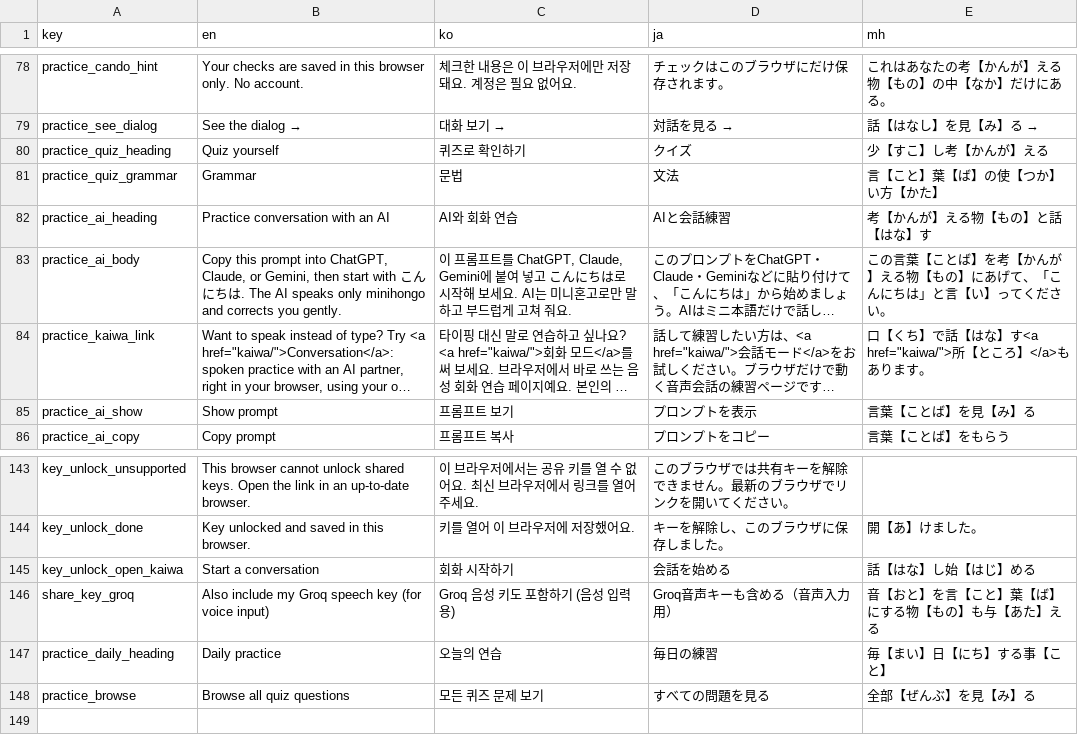
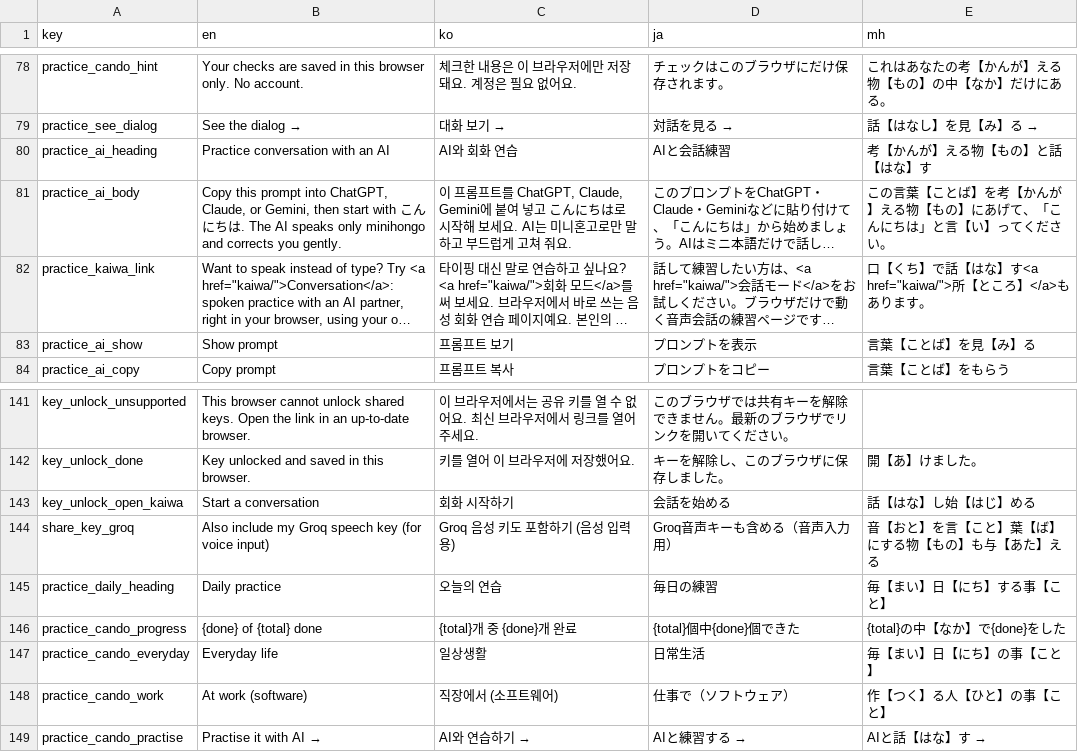
Before and after one commit to KakkoiDev/minihongo, a CSV file: data/ui_strings.csv, drawn as a sheet; only a part is shown, gaps mark what is left out; long unchanged cells end in …; removed rows and columns are numbered as before the commit, all else as after; the diff names each change by its address in the sheet, - before the commit and + after, or states it on an @@ line.

```diff
--- a/data/ui_strings.csv
+++ b/data/ui_strings.csv
-row 80: practice_quiz_heading | Quiz yourself | 퀴즈로 확인하기 | クイズ | 少【すこ】し考【かんが】える
-row 81: practice_quiz_grammar | Grammar | 문법 | 文法 | 言【こと】葉【ば】の使【つか】い方【かた】
-row 148: practice_browse | Browse all quiz questions | 모든 퀴즈 문제 보기 | すべての問題を見る | 全部【ぜんぶ】を見【み】る
+row 146: practice_cando_progress | {done} of {total} done | {total}개 중 {done}개 완료 | {total}個中{done}個できた | {total}の中【なか】で{done}をした
+row 147: practice_cando_everyday | Everyday life | 일상생활 | 日常生活 | 毎【まい】日【にち】の事【こと】
+row 148: practice_cando_work | At work (software) | 직장에서 (소프트웨어) | 仕事で（ソフトウェア） | 作【つく】る人【ひと】の事【こと】
+row 149: practice_cando_practise | Practise it with AI → | AI와 연습하기 → | AIと練習する → | AIと話【はな】す →
```
Also changed, not shown: 6 other files.
